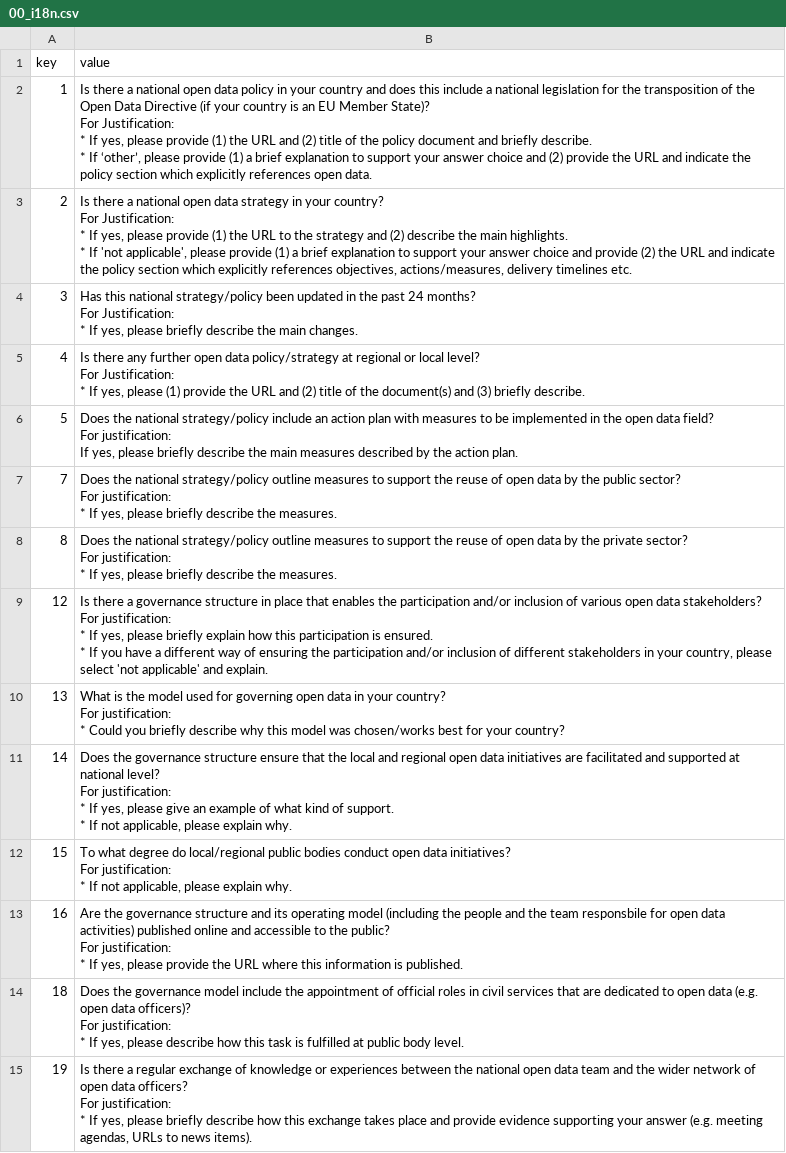
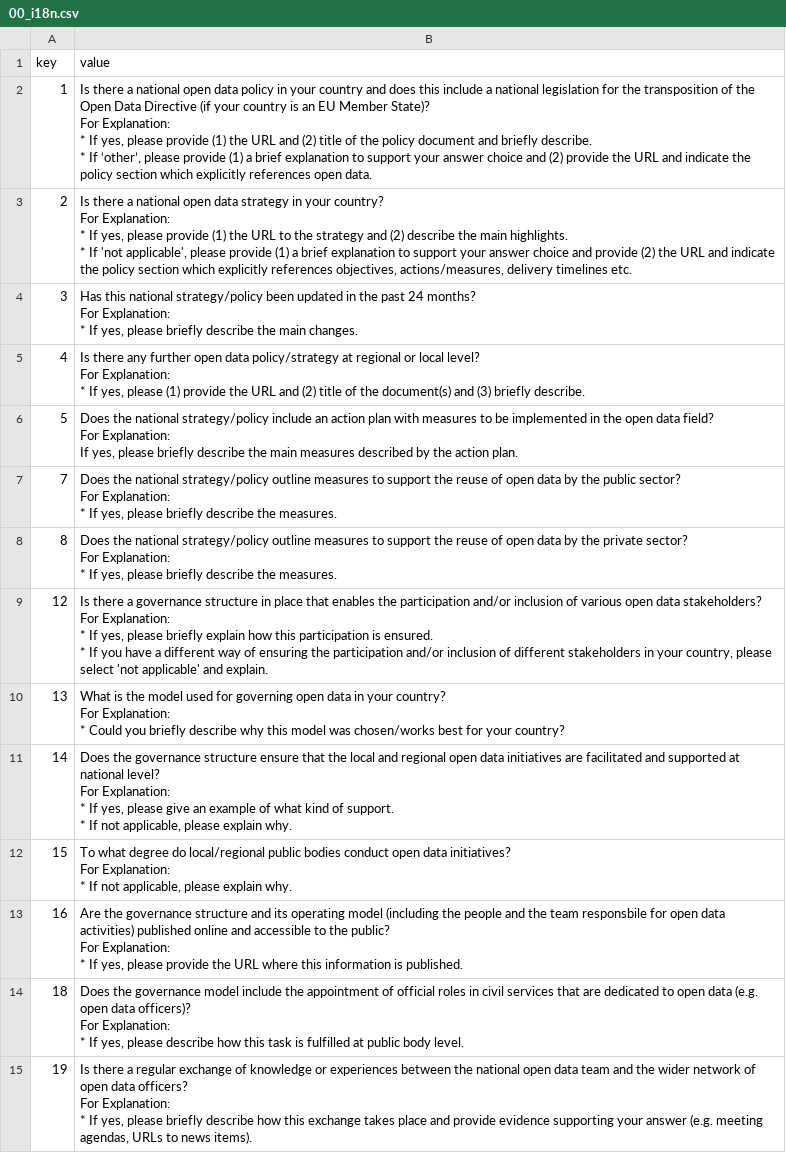
Before and after one commit to tursics/maturity-report, a CSV file: 2023/3-simplified/00_i18n.csv, drawn as a sheet; only a part is shown; ↵ is a line break in a cell; the diff covers the shown part only; the diff names each change by its address in the sheet, - before the commit and + after, or states it on an @@ line.

Commit message:
change string to "For Explanation" (uses in 2024) to reduce noise

```diff
--- a/2023/3-simplified/00_i18n.csv
+++ b/2023/3-simplified/00_i18n.csv
-B2 (value): …State)? ↵ For Justification: ↵ * If…
+B2 (value): …State)? ↵ For Explanation: ↵ * If…
-B3 (value): …country? ↵ For Justification: ↵ * If…
+B3 (value): …country? ↵ For Explanation: ↵ * If…
-B4 (value): …months? ↵ For Justification: ↵ * If…
+B4 (value): …months? ↵ For Explanation: ↵ * If…
-B5 (value): …level? ↵ For Justification: ↵ * If…
+B5 (value): …level? ↵ For Explanation: ↵ * If…
-B6 (value): …field? ↵ For justification: ↵ If yes,…
+B6 (value): …field? ↵ For Explanation: ↵ If yes,…
-B7 (value): …sector? ↵ For justification: ↵ * If…
+B7 (value): …sector? ↵ For Explanation: ↵ * If…
-B8 (value): …sector? ↵ For justification: ↵ * If…
+B8 (value): …sector? ↵ For Explanation: ↵ * If…
-B9 (value): …stakeholders? ↵ For justification: ↵ * If…
+B9 (value): …stakeholders? ↵ For Explanation: ↵ * If…
-B10 (value): …country? ↵ For justification: ↵ * Could…
+B10 (value): …country? ↵ For Explanation: ↵ * Could…
-B11 (value): …level? ↵ For justification: ↵ * If…
+B11 (value): …level? ↵ For Explanation: ↵ * If…
-B12 (value): …initiatives? ↵ For justification: ↵ * If…
+B12 (value): …initiatives? ↵ For Explanation: ↵ * If…
-B13 (value): …public? ↵ For justification: ↵ * If…
+B13 (value): …public? ↵ For Explanation: ↵ * If…
-B14 (value): …officers)? ↵ For justification: ↵ * If…
+B14 (value): …officers)? ↵ For Explanation: ↵ * If…
-B15 (value): …officers? ↵ For justification: ↵ * If…
+B15 (value): …officers? ↵ For Explanation: ↵ * If…
```
Also changed, not shown: 131 edited cells elsewhere in this file.
